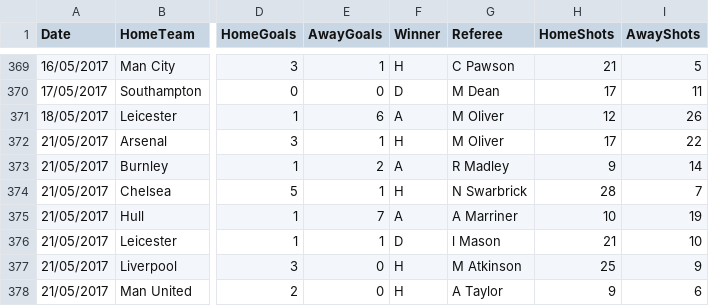
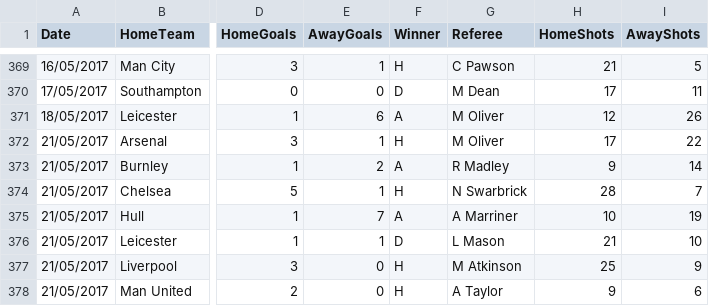
Before and after one commit to tangina7/Programming-challenges, a CSV file: Brampton Manor/Programming Challenges/Programming challenge 10/Premier 16-17.csv, drawn as a sheet; only a part is shown, gaps mark what is left out; the diff names each change by its address in the sheet, - before the commit and + after, or states it on an @@ line.

Commit message:
Update Premier 16-17.csv

```diff
--- a/Brampton Manor/Programming Challenges/Programming challenge 10/Premier 16-17.csv
+++ b/Brampton Manor/Programming Challenges/Programming challenge 10/Premier 16-17.csv
-G376 (Referee): l Mason
+G376 (Referee): L Mason
```
